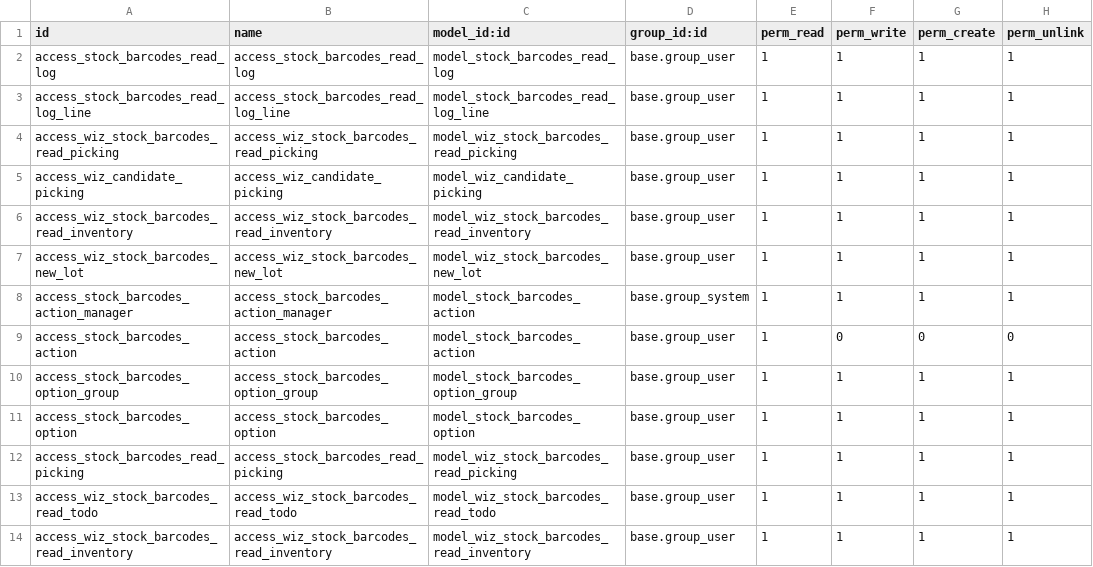
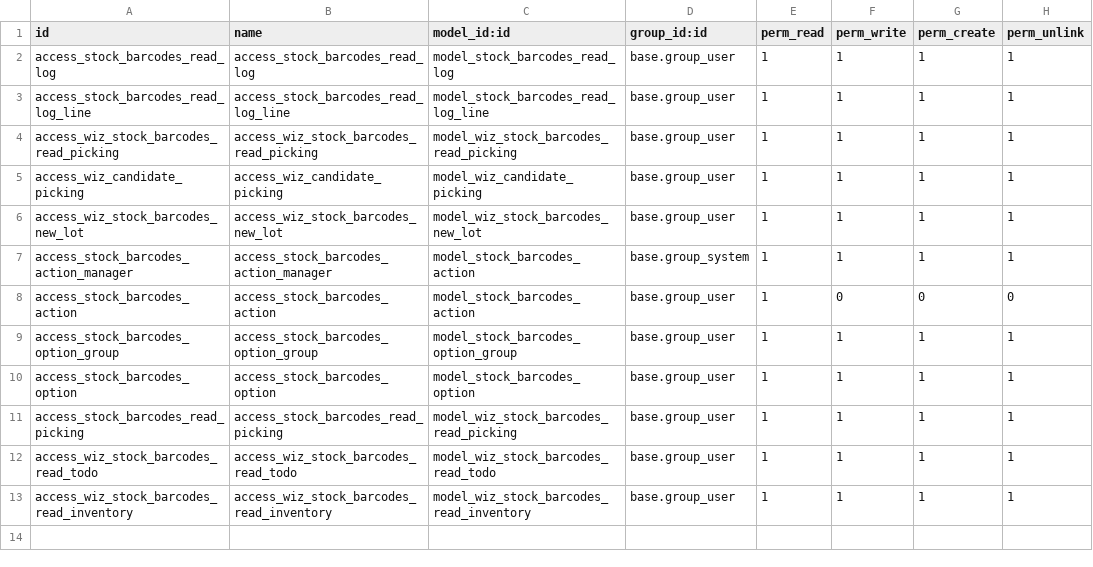
Before and after one commit to OCA/stock-logistics-barcode, a CSV file: stock_barcodes/security/ir.model.access.csv, drawn as a sheet.

Commit message:
[UPD] stock_barcodes: cherry pick pending adjustments

```diff
--- a/stock_barcodes/security/ir.model.access.csv
+++ b/stock_barcodes/security/ir.model.access.csv
@@ -5,3 +5,2 @@ access_wiz_stock_barcodes_read_picking,access_wiz_stock_barcodes_read_picking,mo
 access_wiz_candidate_picking,access_wiz_candidate_picking,model_wiz_candidate_picking,base.group_user,1,1,1,1
-access_wiz_stock_barcodes_read_inventory,access_wiz_stock_barcodes_read_inventory,model_wiz_stock_barcodes_read_inventory,base.group_user,1,1,1,1
 access_wiz_stock_barcodes_new_lot,access_wiz_stock_barcodes_new_lot,model_wiz_stock_barcodes_new_lot,base.group_user,1,1,1,1
```
Also changed, not shown: 7 other files.
